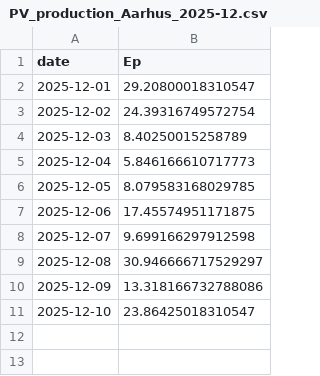
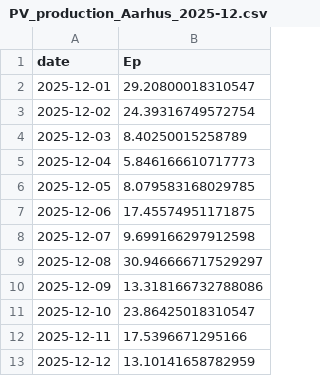
Before and after one commit to ebbekyhl/UEF-PV-Production, a CSV file: data/PV_production_Aarhus_2025-12.csv, drawn as a sheet.

```diff
--- a/data/PV_production_Aarhus_2025-12.csv
+++ b/data/PV_production_Aarhus_2025-12.csv
@@ -11 +11,3 @@ date;Ep
 2025-12-10;23.86425018310547
+2025-12-11;17.5396671295166
+2025-12-12;13.10141658782959
```
Also changed, not shown: 5 other files.
